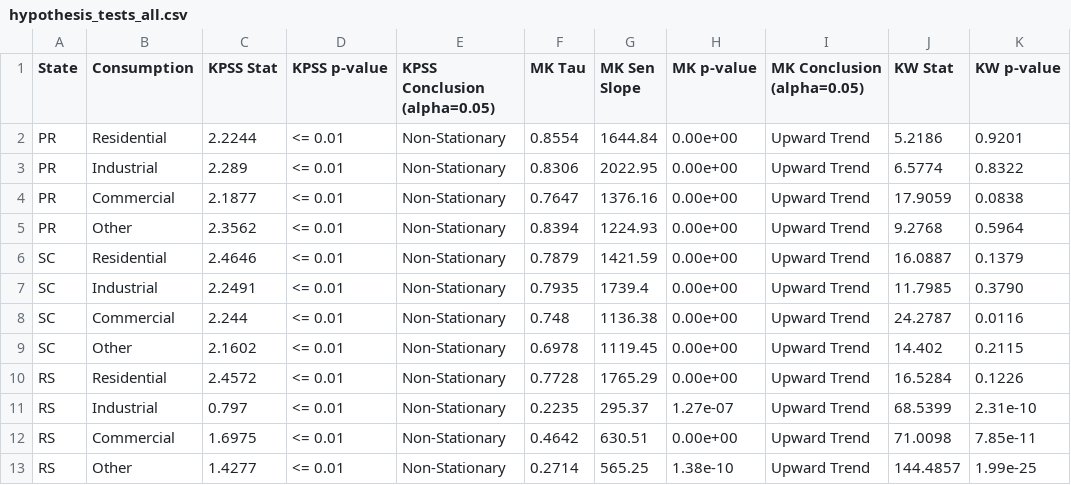
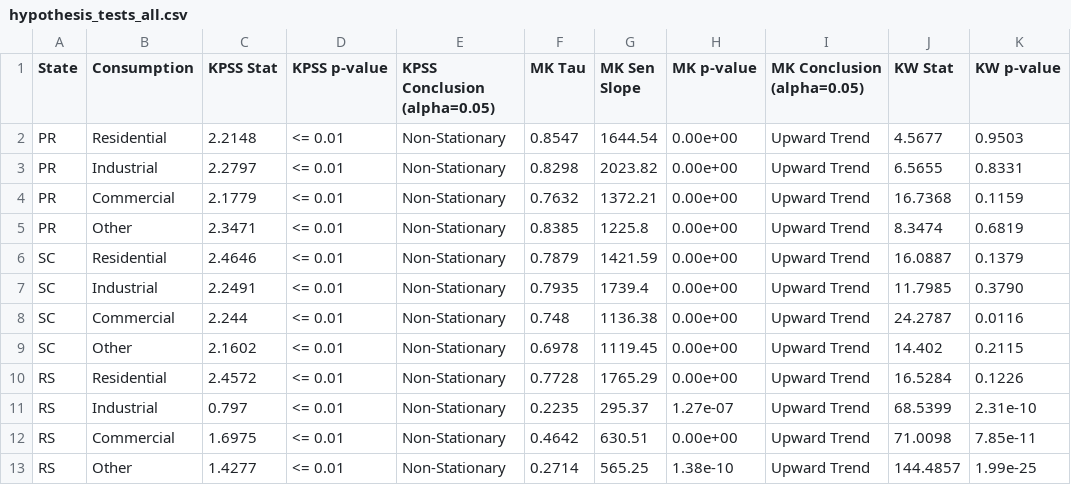
Before and after one commit to eduardoalba0/electricity_forecasting_southern_brazil, a CSV file: paper/materials/hypothesis_tests_all.csv, drawn as a sheet; only a part is shown; the diff names each change by its address in the sheet, - before the commit and + after, or states it on an @@ line.

```diff
--- a/paper/materials/hypothesis_tests_all.csv
+++ b/paper/materials/hypothesis_tests_all.csv
-C2 (KPSS Stat): 2.2244
+C2 (KPSS Stat): 2.2148
-F2 (MK Tau): 0.8554
+F2 (MK Tau): 0.8547
-G2 (MK Sen Slope): 1644.84
+G2 (MK Sen Slope): 1644.54
-J2 (KW Stat): 5.2186
+J2 (KW Stat): 4.5677
-K2 (KW p-value): 0.9201
+K2 (KW p-value): 0.9503
-C3 (KPSS Stat): 2.289
+C3 (KPSS Stat): 2.2797
-F3 (MK Tau): 0.8306
+F3 (MK Tau): 0.8298
-G3 (MK Sen Slope): 2022.95
+G3 (MK Sen Slope): 2023.82
-J3 (KW Stat): 6.5774
+J3 (KW Stat): 6.5655
-K3 (KW p-value): 0.8322
+K3 (KW p-value): 0.8331
-C4 (KPSS Stat): 2.1877
+C4 (KPSS Stat): 2.1779
-F4 (MK Tau): 0.7647
+F4 (MK Tau): 0.7632
-G4 (MK Sen Slope): 1376.16
+G4 (MK Sen Slope): 1372.21
-J4 (KW Stat): 17.9059
+J4 (KW Stat): 16.7368
-K4 (KW p-value): 0.0838
+K4 (KW p-value): 0.1159
-C5 (KPSS Stat): 2.3562
+C5 (KPSS Stat): 2.3471
-F5 (MK Tau): 0.8394
+F5 (MK Tau): 0.8385
-G5 (MK Sen Slope): 1224.93
+G5 (MK Sen Slope): 1225.8
-J5 (KW Stat): 9.2768
+J5 (KW Stat): 8.3474
-K5 (KW p-value): 0.5964
+K5 (KW p-value): 0.6819
```
Also changed, not shown: paper/materials/statistical_summary.csv, paper/results/features/Residential_feature_importance.csv, 18 other files.
